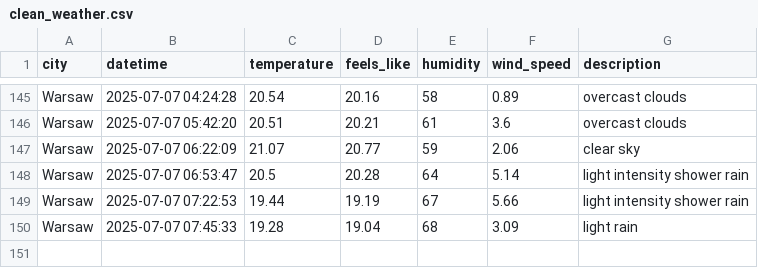
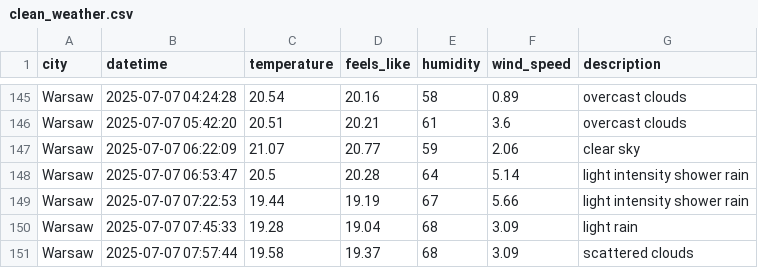
Before and after one commit to ostherhuspl/weather-data-pipeline, a CSV file: data/clean_weather.csv, drawn as a sheet; only a part is shown, gaps mark what is left out.

```diff
--- a/data/clean_weather.csv
+++ b/data/clean_weather.csv
@@ -150 +150,2 @@ Warsaw,2025-07-07 07:22:53,19.44,19.19,67,5.66,light intensity shower rain
 Warsaw,2025-07-07 07:45:33,19.28,19.04,68,3.09,light rain
+Warsaw,2025-07-07 07:57:44,19.58,19.37,68,3.09,scattered clouds
```
